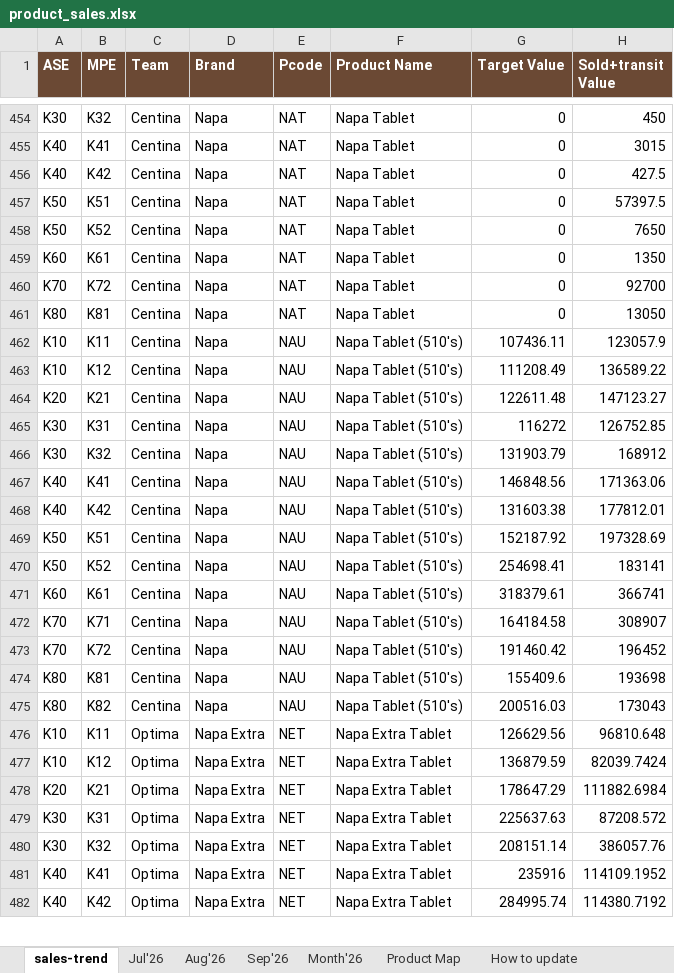
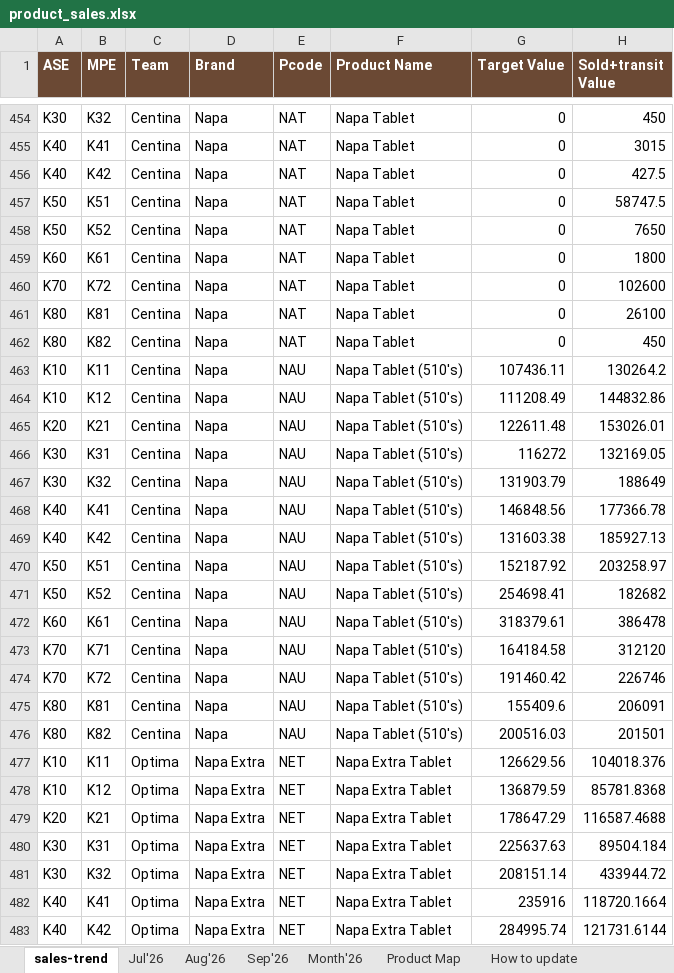
Before and after one commit to shafiqkazi/sales-dashboard, an Excel workbook: product_sales.xlsx, sheet sales-trend, drawn as a sheet; only a part is shown, gaps mark what is left out; values as stored, in another font and other column widths than the file's, no borders; addresses are those after the commit; the diff covers the shown part only; the diff names each change by its address in the sheet, - before the commit and + after, or states it on an @@ line.

```diff
--- a/product_sales.xlsx (sheet sales-trend)
+++ b/product_sales.xlsx (sheet sales-trend)
-H457 (Sold+transit Value): 57397.5
+H457 (Sold+transit Value): 58747.5
-H459 (Sold+transit Value): 1350
+H459 (Sold+transit Value): 1800
-H460 (Sold+transit Value): 92700
+H460 (Sold+transit Value): 102600
-H461 (Sold+transit Value): 13050
+H461 (Sold+transit Value): 26100
+row 462: K80 | K82 | Centina | Napa | NAT | Napa Tablet | 0 | 450
-H463 (Sold+transit Value): 123057.9
+H463 (Sold+transit Value): 130264.2
-H464 (Sold+transit Value): 136589.22
+H464 (Sold+transit Value): 144832.86
-H465 (Sold+transit Value): 147123.27
+H465 (Sold+transit Value): 153026.01
-H466 (Sold+transit Value): 126752.85
+H466 (Sold+transit Value): 132169.05
-H467 (Sold+transit Value): 168912
+H467 (Sold+transit Value): 188649
-H468 (Sold+transit Value): 171363.06
+H468 (Sold+transit Value): 177366.78
-H469 (Sold+transit Value): 177812.01
+H469 (Sold+transit Value): 185927.13
-H470 (Sold+transit Value): 197328.69
+H470 (Sold+transit Value): 203258.97
-H471 (Sold+transit Value): 183141
+H471 (Sold+transit Value): 182682
-H472 (Sold+transit Value): 366741
+H472 (Sold+transit Value): 386478
-H473 (Sold+transit Value): 308907
+H473 (Sold+transit Value): 312120
-H474 (Sold+transit Value): 196452
+H474 (Sold+transit Value): 226746
-H475 (Sold+transit Value): 193698
+H475 (Sold+transit Value): 206091
-H476 (Sold+transit Value): 173043
+H476 (Sold+transit Value): 201501
-H477 (Sold+transit Value): 96810.648
+H477 (Sold+transit Value): 104018.376
-H478 (Sold+transit Value): 82039.7424
+H478 (Sold+transit Value): 85781.8368
-H479 (Sold+transit Value): 111882.6984
+H479 (Sold+transit Value): 116587.4688
-H480 (Sold+transit Value): 87208.572
+H480 (Sold+transit Value): 89504.184
-H481 (Sold+transit Value): 386057.76
+H481 (Sold+transit Value): 433944.72
-H482 (Sold+transit Value): 114109.1952
+H482 (Sold+transit Value): 118720.1664
-H483 (Sold+transit Value): 114380.7192
+H483 (Sold+transit Value): 121731.6144
```
Also changed, not shown: 4 added rows and 1665 edited cells elsewhere in this sheet, sheet Aug'26.
